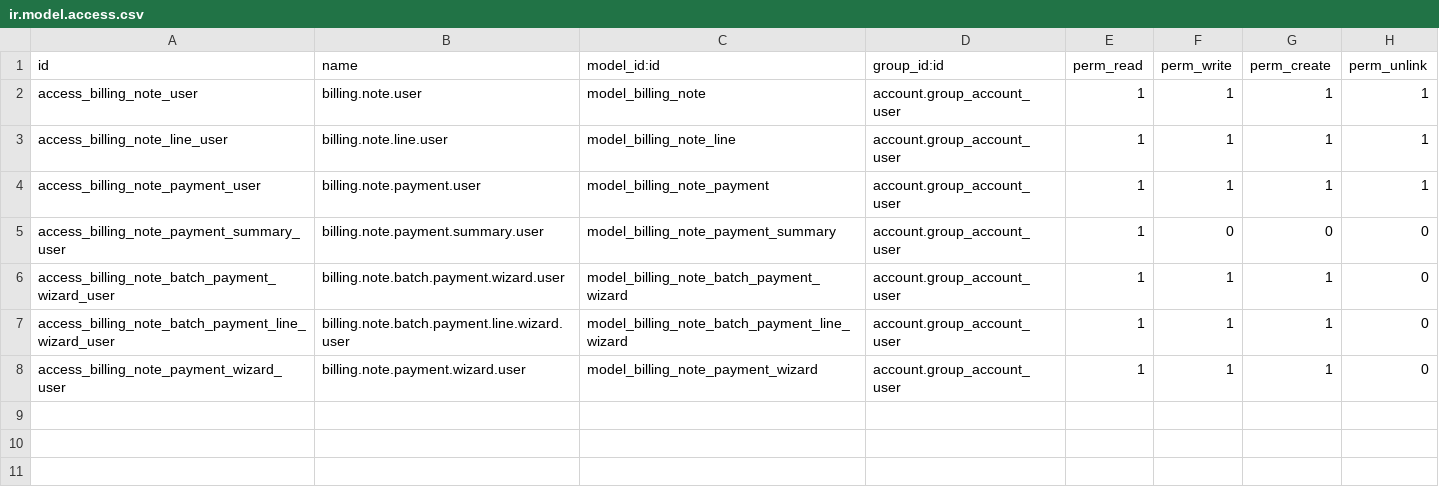
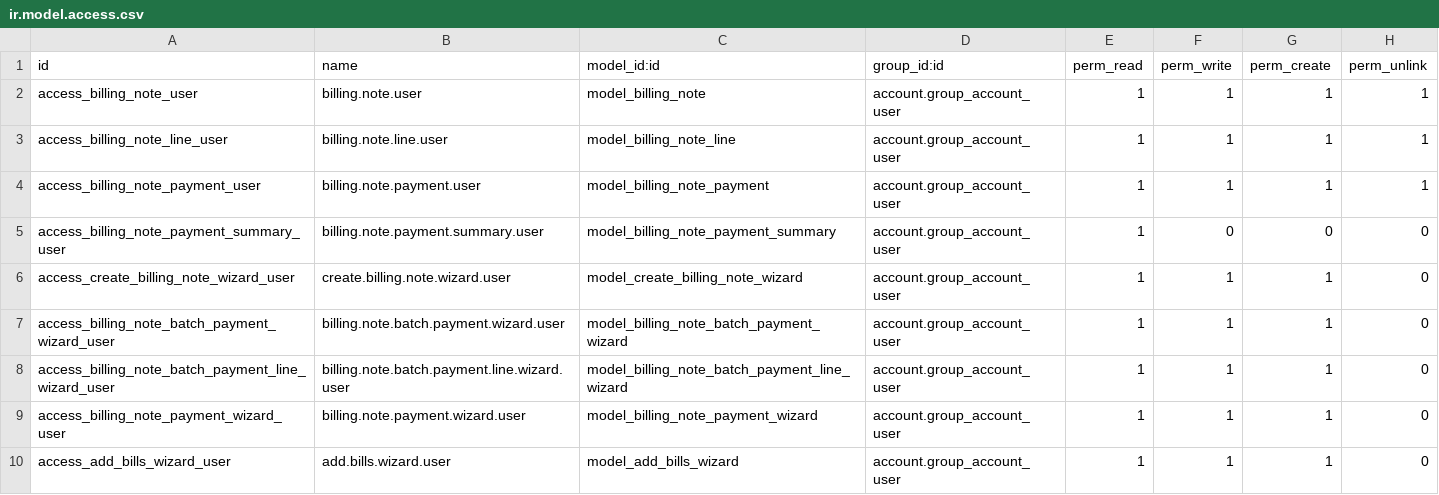
Before and after one commit to apichart-byte/MOG_LIVE, a CSV file: buz_custom_billing_note/security/ir.model.access.csv, drawn as a sheet; the diff names each change by its address in the sheet, - before the commit and + after, or states it on an @@ line.

```diff
--- a/buz_custom_billing_note/security/ir.model.access.csv
+++ b/buz_custom_billing_note/security/ir.model.access.csv
+row 6: access_create_billing_note_wizard_user | create.billing.note.wizard.user | model_create_billing_note_wizard | account.group_account_user | 1 | 1 | 1 | 0
+row 10: access_add_bills_wizard_user | add.bills.wizard.user | model_add_bills_wizard | account.group_account_user | 1 | 1 | 1 | 0
```
Also changed, not shown: 9 other files.
